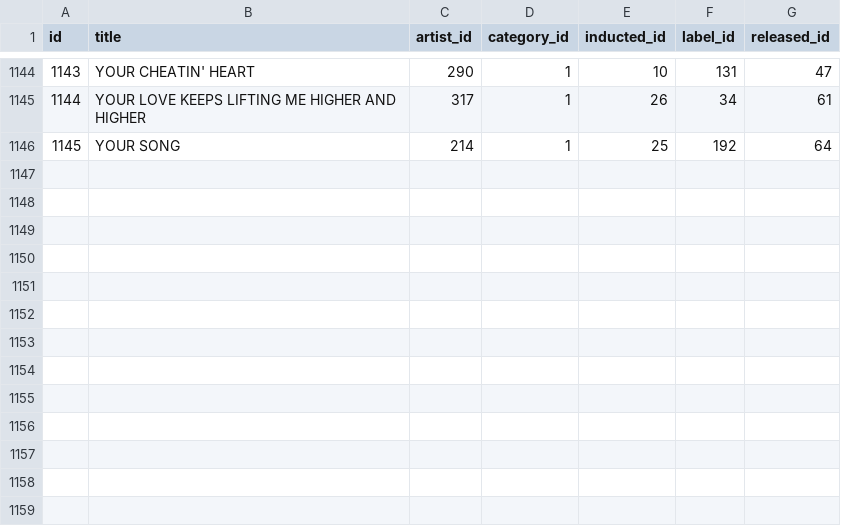
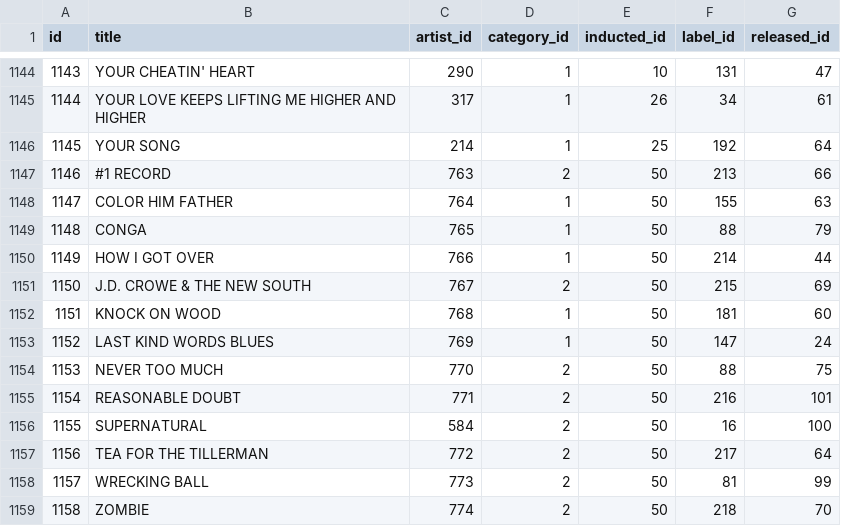
Before and after one commit to JensStevens/Grammy-API, a CSV file: csv/hall_of_fame.csv, drawn as a sheet; only a part is shown, gaps mark what is left out; the diff names each change by its address in the sheet, - before the commit and + after, or states it on an @@ line.

Commit message:
2025 update data

```diff
--- a/csv/hall_of_fame.csv
+++ b/csv/hall_of_fame.csv
+row 1147: 1146 | #1 RECORD | 763 | 2 | 50 | 213 | 66
+row 1148: 1147 | COLOR HIM FATHER | 764 | 1 | 50 | 155 | 63
+row 1149: 1148 | CONGA | 765 | 1 | 50 | 88 | 79
+row 1150: 1149 | HOW I GOT OVER | 766 | 1 | 50 | 214 | 44
+row 1151: 1150 | J.D. CROWE & THE NEW SOUTH | 767 | 2 | 50 | 215 | 69
+row 1152: 1151 | KNOCK ON WOOD | 768 | 1 | 50 | 181 | 60
+row 1153: 1152 | LAST KIND WORDS BLUES | 769 | 1 | 50 | 147 | 24
+row 1154: 1153 | NEVER TOO MUCH | 770 | 2 | 50 | 88 | 75
+row 1155: 1154 | REASONABLE DOUBT | 771 | 2 | 50 | 216 | 101
+row 1156: 1155 | SUPERNATURAL | 584 | 2 | 50 | 16 | 100
+row 1157: 1156 | TEA FOR THE TILLERMAN | 772 | 2 | 50 | 217 | 64
+row 1158: 1157 | WRECKING BALL | 773 | 2 | 50 | 81 | 99
+row 1159: 1158 | ZOMBIE | 774 | 2 | 50 | 218 | 70
```
Also changed, not shown: csv/artists.csv, csv/inducted.csv, 3 other files.
